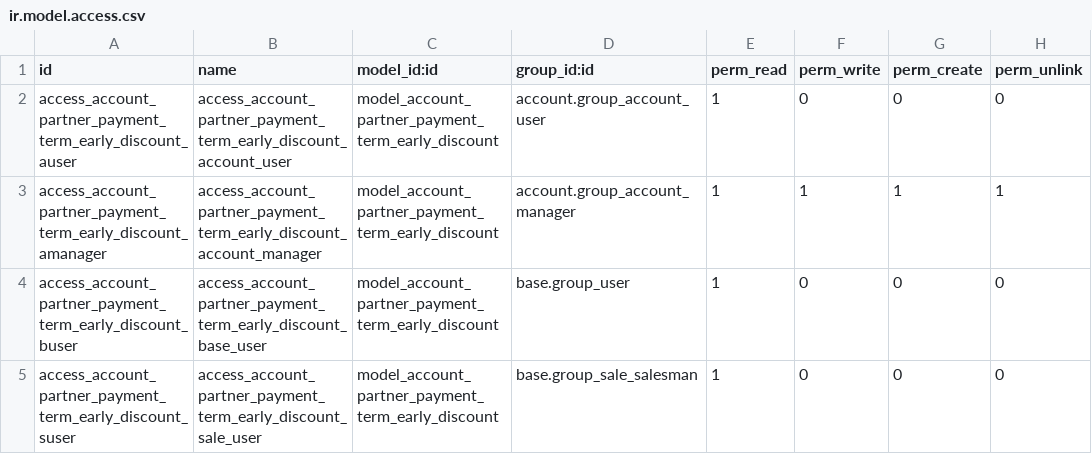
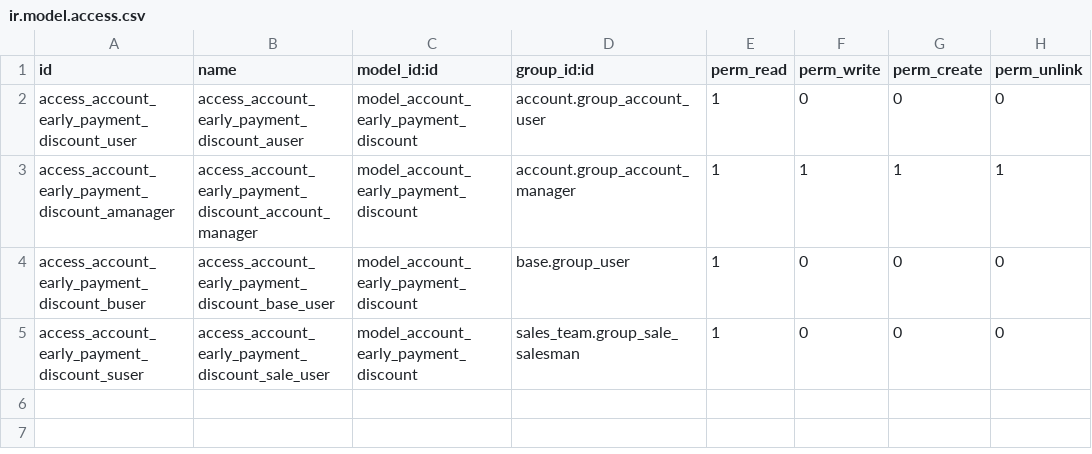
Before and after one commit to Comunitea/external_modules, a CSV file: sale_early_payment_discount/security/ir.model.access.csv, drawn as a sheet.

Commit message:
[MIG]sale_early_payment_discount: Migrado a V10

```diff
--- a/sale_early_payment_discount/security/ir.model.access.csv
+++ b/sale_early_payment_discount/security/ir.model.access.csv
@@ -1,5 +1,5 @@
 "id","name","model_id:id","group_id:id","perm_read","perm_write","perm_create","perm_unlink"
-"access_account_partner_payment_term_early_discount_auser","access_account_partner_payment_term_early_discount_account_user","model_account_partner_payment_term_early_discount","account.group_account_user",1,0,0,0
-"access_account_partner_payment_term_early_discount_amanager","access_account_partner_payment_term_early_discount_account_manager","model_account_partner_payment_term_early_discount","account.group_account_manager",1,1,1,1
-"access_account_partner_payment_term_early_discount_buser","access_account_partner_payment_term_early_discount_base_user","model_account_partner_payment_term_early_discount","base.group_user",1,0,0,0
-"access_account_partner_payment_term_early_discount_suser","access_account_partner_payment_term_early_discount_sale_user","model_account_partner_payment_term_early_discount","base.group_sale_salesman",1,0,0,0
+"access_account_early_payment_discount_user","access_account_early_payment_discount_auser","model_account_early_payment_discount","account.group_account_user",1,0,0,0
+"access_account_early_payment_discount_amanager","access_account_early_payment_discount_account_manager","model_account_early_payment_discount","account.group_account_manager",1,1,1,1
+"access_account_early_payment_discount_buser","access_account_early_payment_discount_base_user","model_account_early_payment_discount","base.group_user",1,0,0,0
+"access_account_early_payment_discount_suser","access_account_early_payment_discount_sale_user","model_account_early_payment_discount","sales_team.group_sale_salesman",1,0,0,0
```
Also changed, not shown: 20 other files.
